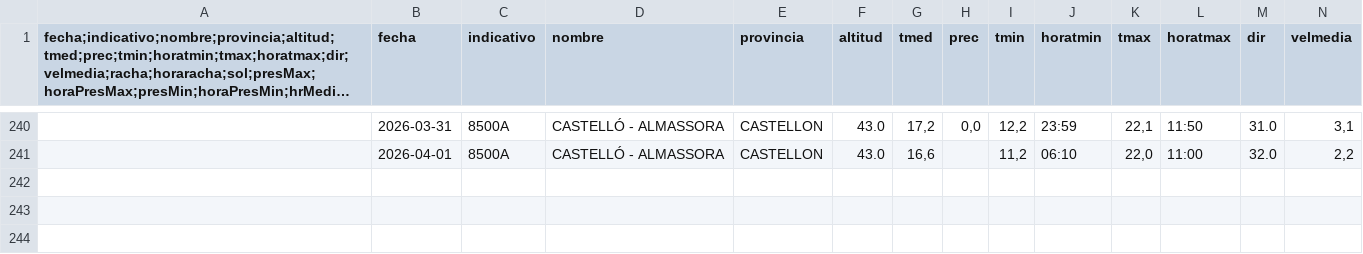
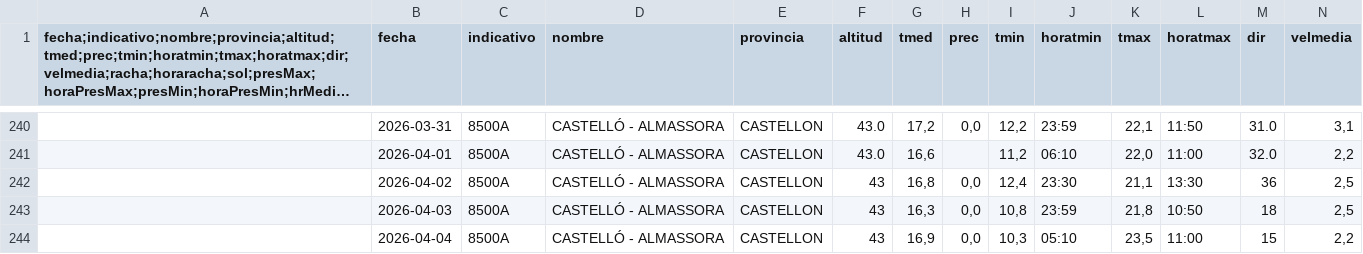
Before and after one commit to AlbertPoloMolina/meteo_information, a CSV file: datos_meteorologicos.csv, drawn as a sheet; only a part is shown, gaps mark what is left out; long unchanged cells end in …; rows hold the shown columns only; the diff names each change by its address in the sheet, - before the commit and + after, or states it on an @@ line.

Commit message:
Update CSV [skip ci]

```diff
--- a/datos_meteorologicos.csv
+++ b/datos_meteorologicos.csv
+row 242:  | 2026-04-02 | 8500A | CASTELLÓ - ALMASSORA | CASTELLON | 43 | 16,8 | 0,0 | 12,4 | 23:30 | 21,1 | 13:30 | 36 | 2,5
+row 243:  | 2026-04-03 | 8500A | CASTELLÓ - ALMASSORA | CASTELLON | 43 | 16,3 | 0,0 | 10,8 | 23:59 | 21,8 | 10:50 | 18 | 2,5
+row 244:  | 2026-04-04 | 8500A | CASTELLÓ - ALMASSORA | CASTELLON | 43 | 16,9 | 0,0 | 10,3 | 05:10 | 23,5 | 11:00 | 15 | 2,2
```
